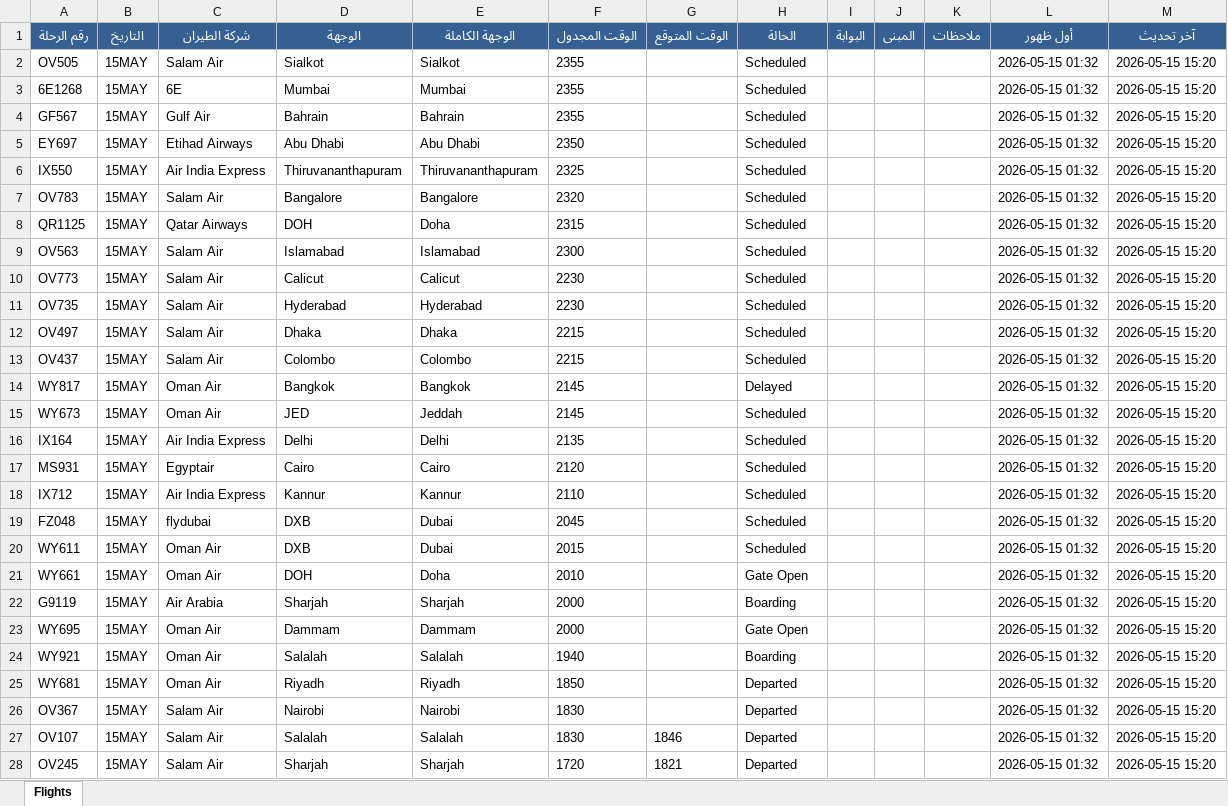
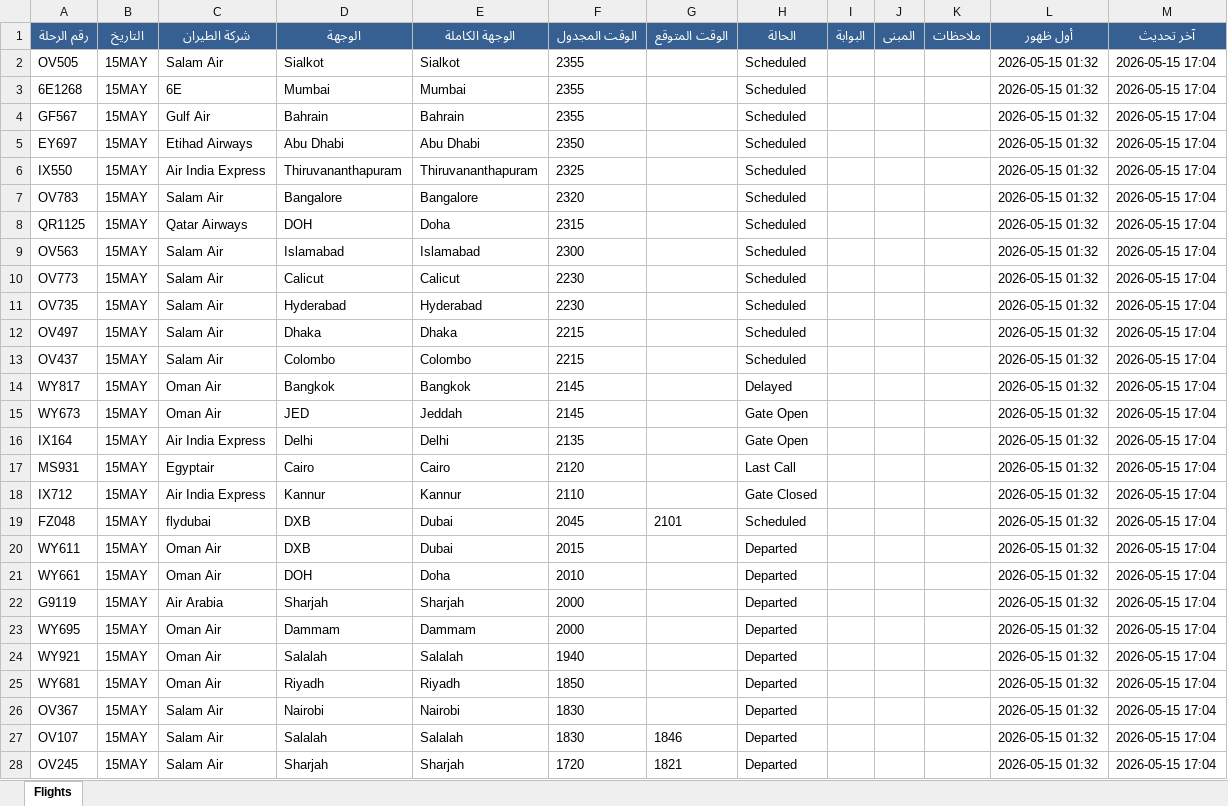
Before and after one commit to khalidsaif912/live-flights, an Excel workbook: flight_data/archive_flights.xlsx, sheet Flights, drawn as a sheet; only a part is shown; values as stored, in another font and other column widths than the file's, no borders; the diff covers the shown part only; the diff names each change by its address in the sheet, - before the commit and + after, or states it on an @@ line.

```diff
--- a/flight_data/archive_flights.xlsx (sheet Flights)
+++ b/flight_data/archive_flights.xlsx (sheet Flights)
-M2:M28 (آخر تحديث): 2026-05-15 15:20
+M2:M28 (آخر تحديث): 2026-05-15 17:04
-H15:H16 (الحالة): Scheduled
+H15:H16 (الحالة): Gate Open
-H17 (الحالة): Scheduled
+H17 (الحالة): Last Call
-H18 (الحالة): Scheduled
+H18 (الحالة): Gate Closed
-G19 (الوقت المتوقع): (empty)
+G19 (الوقت المتوقع): 2101
-H20 (الحالة): Scheduled
+H20 (الحالة): Departed
-H21 (الحالة): Gate Open
+H21 (الحالة): Departed
-H22 (الحالة): Boarding
+H22 (الحالة): Departed
-H23 (الحالة): Gate Open
+H23 (الحالة): Departed
-H24 (الحالة): Boarding
+H24 (الحالة): Departed
```
Also changed, not shown: 72 edited cells elsewhere in this sheet, flight_data/live_flights.xlsx, 3 other files.
